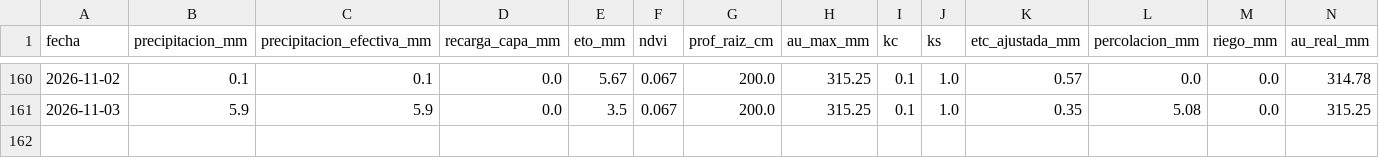
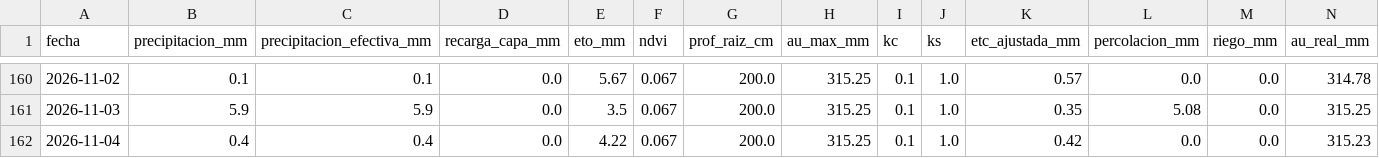
Before and after one commit to diegopons/balance-hidrico-lote20, a CSV file: data/balance_hidrico_lote20.csv, drawn as a sheet; only a part is shown, gaps mark what is left out; rows hold the shown columns only; the diff names each change by its address in the sheet, - before the commit and + after, or states it on an @@ line.

```diff
--- a/data/balance_hidrico_lote20.csv
+++ b/data/balance_hidrico_lote20.csv
+row 162: 2026-11-04 | 0.4 | 0.4 | 0.0 | 4.22 | 0.067 | 200.0 | 315.25 | 0.1 | 1.0 | 0.42 | 0.0 | 0.0 | 315.23
```
Also changed, not shown: docs/balance_hidrico_lote20.csv, 3 other files.
